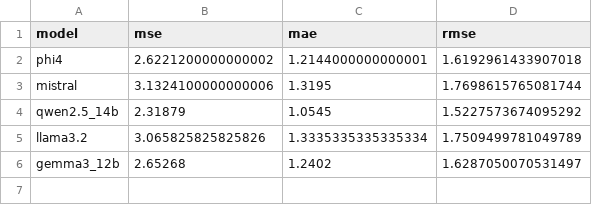
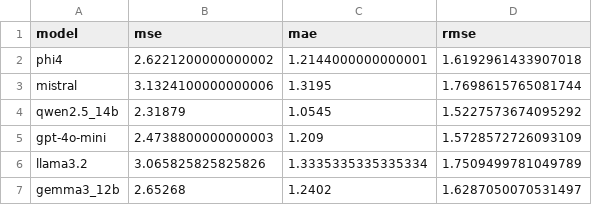
Before and after one commit to spritz-group/LLM-CVSS, a CSV file: results/score.csv, drawn as a sheet; the diff names each change by its address in the sheet, - before the commit and + after, or states it on an @@ line.

```diff
--- a/results/score.csv
+++ b/results/score.csv
+row 5: gpt-4o-mini | 2.4738800000000003 | 1.209 | 1.5728572726093109
```
Also changed, not shown: results/components.csv, results/cwe_vector.csv, 11 other files.
